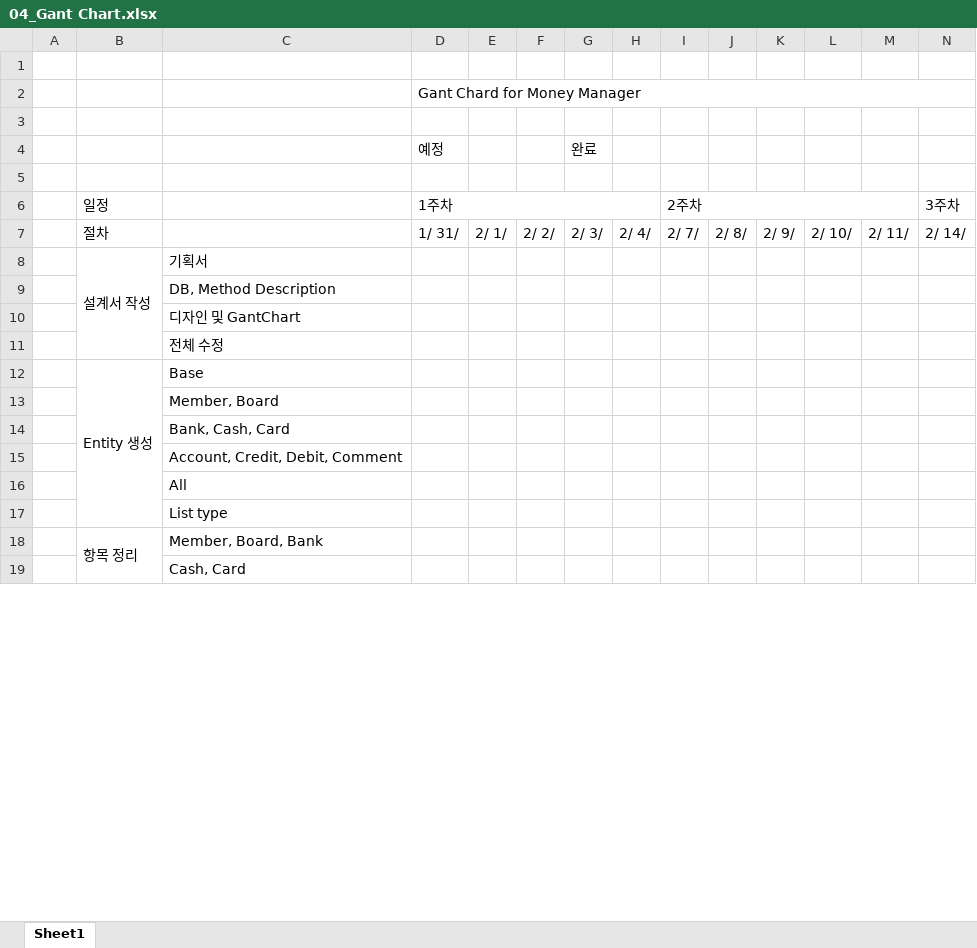
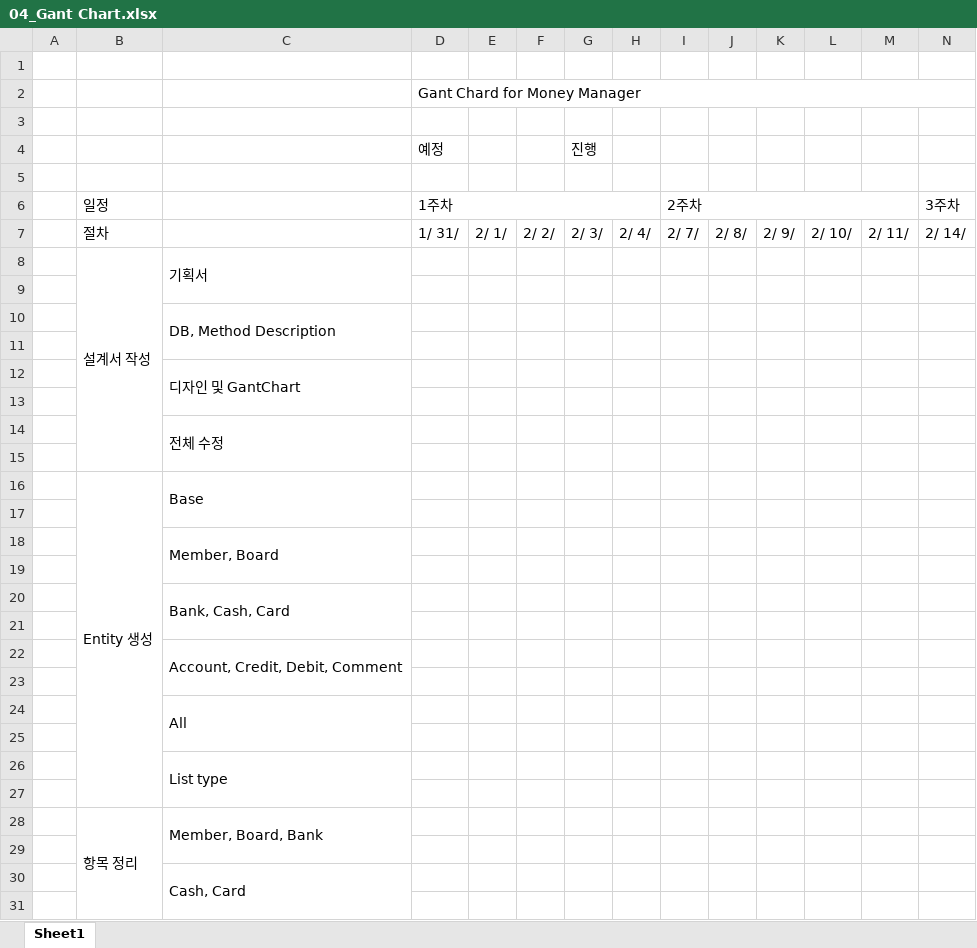
Before and after one commit to michael85-dev/MoneyManager_for_intel, an Excel workbook: src/04_Gant Chart.xlsx, sheet Sheet1, drawn as a sheet; only a part is shown; values as stored, in another font and other column widths than the file's, no cell formats; addresses are those after the commit; rows hold the shown columns only; the diff covers the shown part only; the diff names each change by its address in the sheet, - before the commit and + after, or states it on an @@ line.

```diff
--- a/src/04_Gant Chart.xlsx (sheet Sheet1)
+++ b/src/04_Gant Chart.xlsx (sheet Sheet1)
-G4: 완료
+G4: 진행
+C8:C9 merged
+row 9: (empty)
+C10:C11 merged
+row 11: (empty)
+C12:C13 merged
+row 13: (empty)
+C14:C15 merged
+row 15: (empty)
+C16:C17 merged
+row 17: (empty)
+C18:C19 merged
+row 19: (empty)
+C20:C21 merged
+row 21: (empty)
+C22:C23 merged
+row 23: (empty)
+C24:C25 merged
+row 25: (empty)
+C26:C27 merged
+row 27: (empty)
+C28:C29 merged
+row 29: (empty)
+C30:C31 merged
+row 31: (empty)
```
Also changed, not shown: 14 added rows, 2 edited cells and merged cells elsewhere in this sheet, cell formats, 16 other files.
